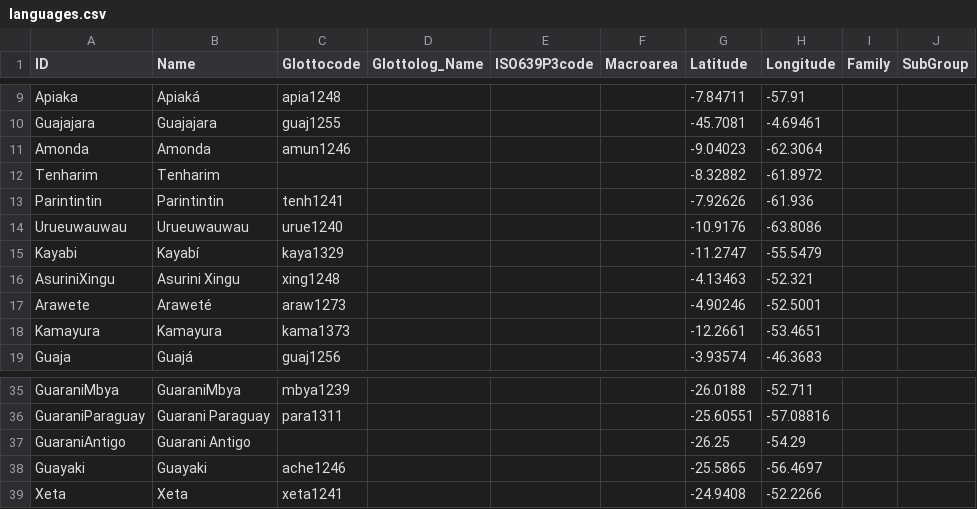
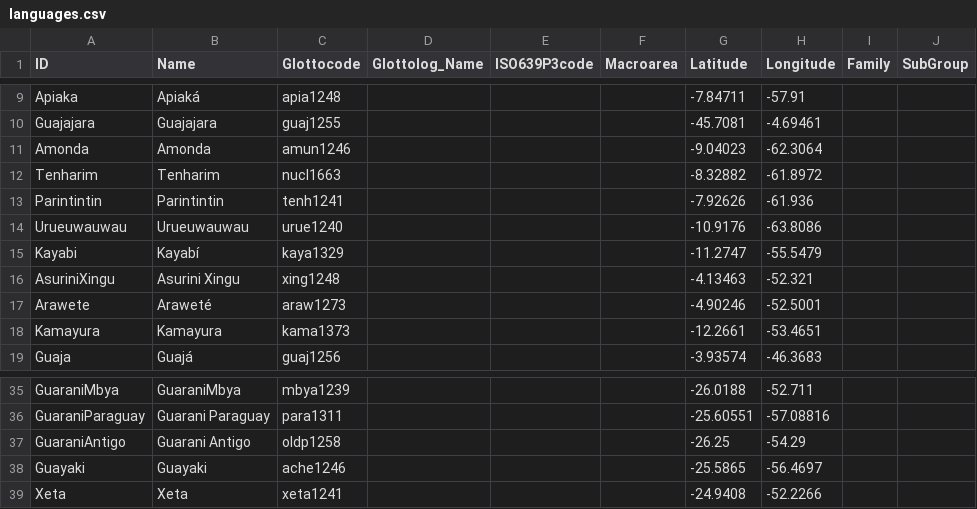
Before and after one commit to lexibank/gerarditupi, a CSV file: etc/languages.csv, drawn as a sheet; only a part is shown, gaps mark what is left out; the diff names each change by its address in the sheet, - before the commit and + after, or states it on an @@ line.

```diff
--- a/etc/languages.csv
+++ b/etc/languages.csv
-C12 (Glottocode): (empty)
+C12 (Glottocode): nucl1663
-C37 (Glottocode): (empty)
+C37 (Glottocode): oldp1258
```
Also changed, not shown: cldf/languages.csv, cldf/parameters.csv, 9 other files.
